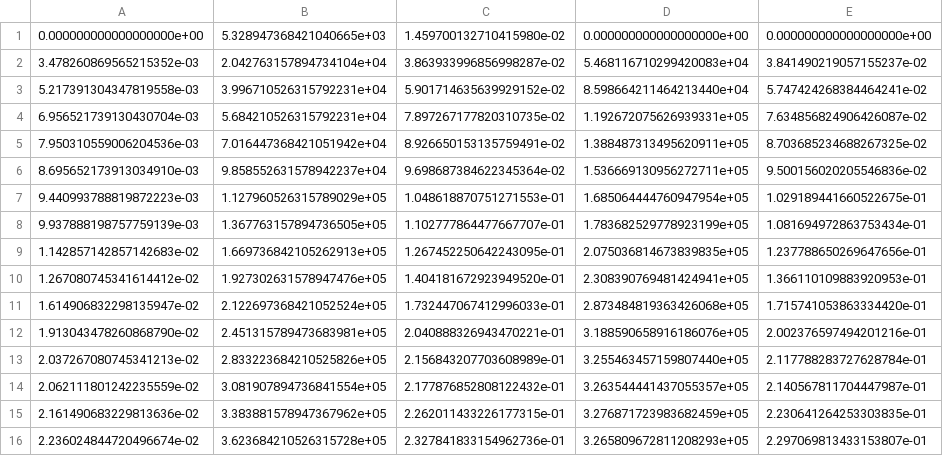
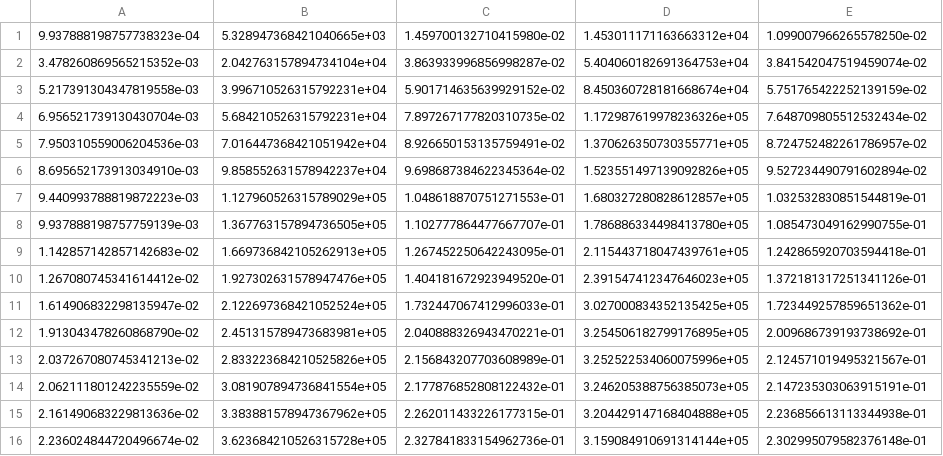
Before and after one commit to Saakaarb/pfit-claude, a CSV file: examples/sliding_basepoint/outputs/result_solution_exp1.csv, drawn as a sheet; only a part is shown; the diff covers the shown part only.

```diff
--- a/examples/sliding_basepoint/outputs/result_solution_exp1.csv
+++ b/examples/sliding_basepoint/outputs/result_solution_exp1.csv
@@ -1,16 +1,16 @@
-0.000000000000000000e+00,5.328947368421040665e+03,1.459700132710415980e-02,0.000000000000000000e+00,0.000000000000000000e+00
-3.478260869565215352e-03,2.042763157894734104e+04,3.863933996856998287e-02,5.468116710299420083e+04,3.841490219057155237e-02
-5.217391304347819558e-03,3.996710526315792231e+04,5.901714635639929152e-02,8.598664211464213440e+04,5.747424268384464241e-02
-6.956521739130430704e-03,5.684210526315792231e+04,7.897267177820310735e-02,1.192672075626939331e+05,7.634856824906426087e-02
-7.950310559006204536e-03,7.016447368421051942e+04,8.926650153135759491e-02,1.388487313495620911e+05,8.703685234688267325e-02
-8.695652173913034910e-03,9.858552631578942237e+04,9.698687384622345364e-02,1.536669130956272711e+05,9.500156020205546836e-02
-9.440993788819872223e-03,1.127960526315789029e+05,1.048618870751271553e-01,1.685064444760947954e+05,1.029189441660522675e-01
-9.937888198757759139e-03,1.367763157894736505e+05,1.102777864477667707e-01,1.783682529778923199e+05,1.081694972863753434e-01
-1.142857142857142683e-02,1.669736842105262913e+05,1.267452250642243095e-01,2.075036814673839835e+05,1.237788650269647656e-01
-1.267080745341614412e-02,1.927302631578947476e+05,1.404181672923949520e-01,2.308390769481424941e+05,1.366110109883920953e-01
-1.614906832298135947e-02,2.122697368421052524e+05,1.732447067412996033e-01,2.873484819363426068e+05,1.715741053863334420e-01
-1.913043478260868790e-02,2.451315789473683981e+05,2.040888326943470221e-01,3.188590658916186076e+05,2.002376597494201216e-01
-2.037267080745341213e-02,2.833223684210525826e+05,2.156843207703608989e-01,3.255463457159807440e+05,2.117788283727628784e-01
-2.062111801242235559e-02,3.081907894736841554e+05,2.177876852808122432e-01,3.263544441437055357e+05,2.140567811704447987e-01
-2.161490683229813636e-02,3.383881578947367962e+05,2.262011433226177315e-01,3.276871723983682459e+05,2.230641264253303835e-01
-2.236024844720496674e-02,3.623684210526315728e+05,2.327841833154962736e-01,3.265809672811208293e+05,2.297069813433153807e-01
+9.937888198757738323e-04,5.328947368421040665e+03,1.459700132710415980e-02,1.453011171163663312e+04,1.099007966265578250e-02
+3.478260869565215352e-03,2.042763157894734104e+04,3.863933996856998287e-02,5.404060182691364753e+04,3.841542047519459074e-02
+5.217391304347819558e-03,3.996710526315792231e+04,5.901714635639929152e-02,8.450360728181668674e+04,5.751765422252139159e-02
+6.956521739130430704e-03,5.684210526315792231e+04,7.897267177820310735e-02,1.172987619978236326e+05,7.648709805512532434e-02
+7.950310559006204536e-03,7.016447368421051942e+04,8.926650153135759491e-02,1.370626350730355771e+05,8.724752482261786957e-02
+8.695652173913034910e-03,9.858552631578942237e+04,9.698687384622345364e-02,1.523551497139092826e+05,9.527234490791602894e-02
+9.440993788819872223e-03,1.127960526315789029e+05,1.048618870751271553e-01,1.680327280828612857e+05,1.032532830851544819e-01
+9.937888198757759139e-03,1.367763157894736505e+05,1.102777864477667707e-01,1.786886334498413780e+05,1.085473049162990755e-01
+1.142857142857142683e-02,1.669736842105262913e+05,1.267452250642243095e-01,2.115443718047439761e+05,1.242865920703594418e-01
+1.267080745341614412e-02,1.927302631578947476e+05,1.404181672923949520e-01,2.391547412347646023e+05,1.372181317251341126e-01
+1.614906832298135947e-02,2.122697368421052524e+05,1.732447067412996033e-01,3.027000834352135425e+05,1.723449257859651362e-01
+1.913043478260868790e-02,2.451315789473683981e+05,2.040888326943470221e-01,3.254506182799176895e+05,2.009686739193738692e-01
+2.037267080745341213e-02,2.833223684210525826e+05,2.156843207703608989e-01,3.252522534060075996e+05,2.124571019495321567e-01
+2.062111801242235559e-02,3.081907894736841554e+05,2.177876852808122432e-01,3.246205388756385073e+05,2.147235303063915191e-01
+2.161490683229813636e-02,3.383881578947367962e+05,2.262011433226177315e-01,3.204429147168404888e+05,2.236856613113344938e-01
+2.236024844720496674e-02,3.623684210526315728e+05,2.327841833154962736e-01,3.159084910691314144e+05,2.302995079582376148e-01
```
Also changed, not shown: 110 edited cells elsewhere in this file, 11 other files.
